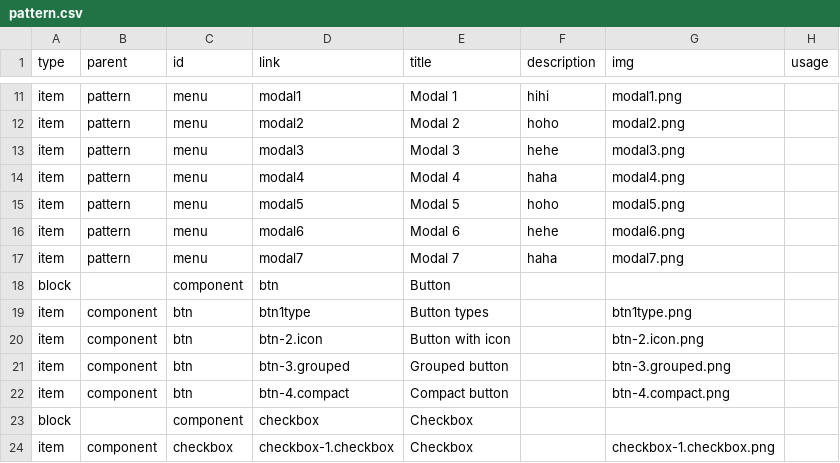
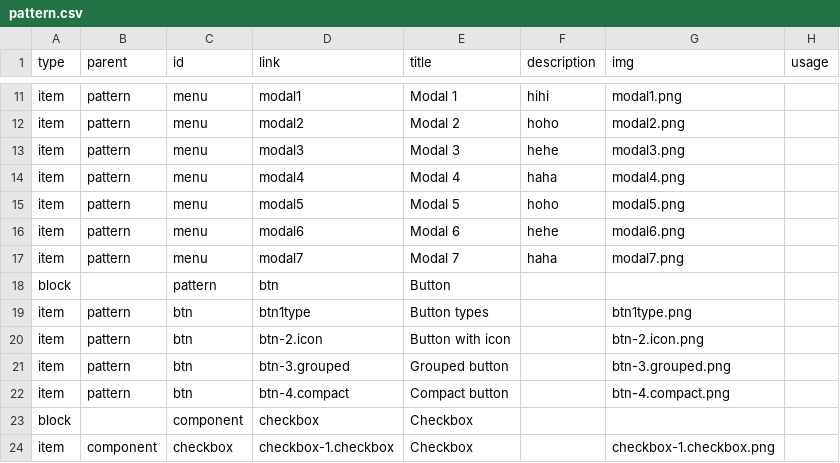
Before and after one commit to TenHime/standards, a CSV file: dist/data/pattern.csv, drawn as a sheet; only a part is shown, gaps mark what is left out.

```diff
--- a/dist/data/pattern.csv
+++ b/dist/data/pattern.csv
@@ -17,7 +17,7 @@ item,pattern,menu,modal6,Modal 6,hehe,modal6.png,
 item,pattern,menu,modal7,Modal 7,haha,modal7.png,
-block,,component,btn,Button,,,
-item,component,btn,btn1type,Button types,,btn1type.png,
-item,component,btn,btn-2.icon,Button with icon,,btn-2.icon.png,
-item,component,btn,btn-3.grouped,Grouped button,,btn-3.grouped.png,
-item,component,btn,btn-4.compact,Compact button,,btn-4.compact.png,
+block,,pattern,btn,Button,,,
+item,pattern,btn,btn1type,Button types,,btn1type.png,
+item,pattern,btn,btn-2.icon,Button with icon,,btn-2.icon.png,
+item,pattern,btn,btn-3.grouped,Grouped button,,btn-3.grouped.png,
+item,pattern,btn,btn-4.compact,Compact button,,btn-4.compact.png,
 block,,component,checkbox,Checkbox,,,
```
Also changed, not shown: 5 other files.
